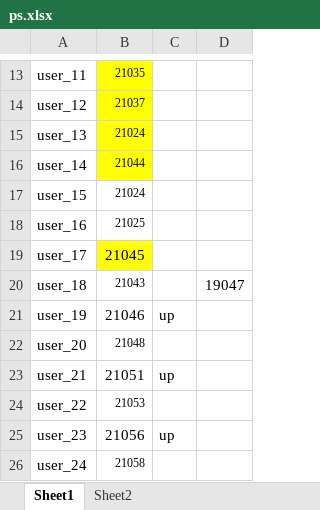
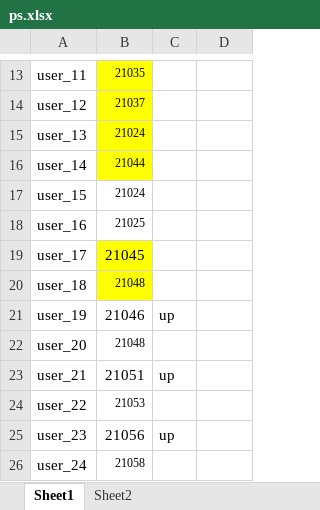
Before and after one commit to dlt-lee/dcb, an Excel workbook: ps.xlsx, sheet Sheet1, drawn as a sheet; only a part is shown, gaps mark what is left out; values as stored, in another font and other column widths than the file's, no borders; the diff names each change by its address in the sheet, - before the commit and + after, or states it on an @@ line.

Commit message:
update data

```diff
--- a/ps.xlsx (sheet Sheet1)
+++ b/ps.xlsx (sheet Sheet1)
-B20: 21043
+B20: 21048
-B20 fill: none
+B20 fill: #FFFF00
-D20: 19047
+D20: (empty)
```
Also changed, not shown: 1 other file.
